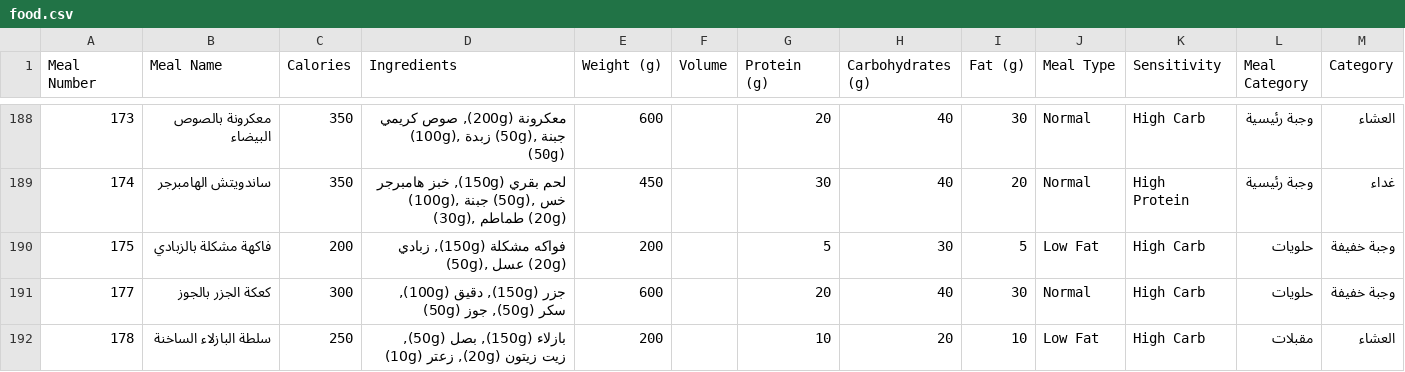
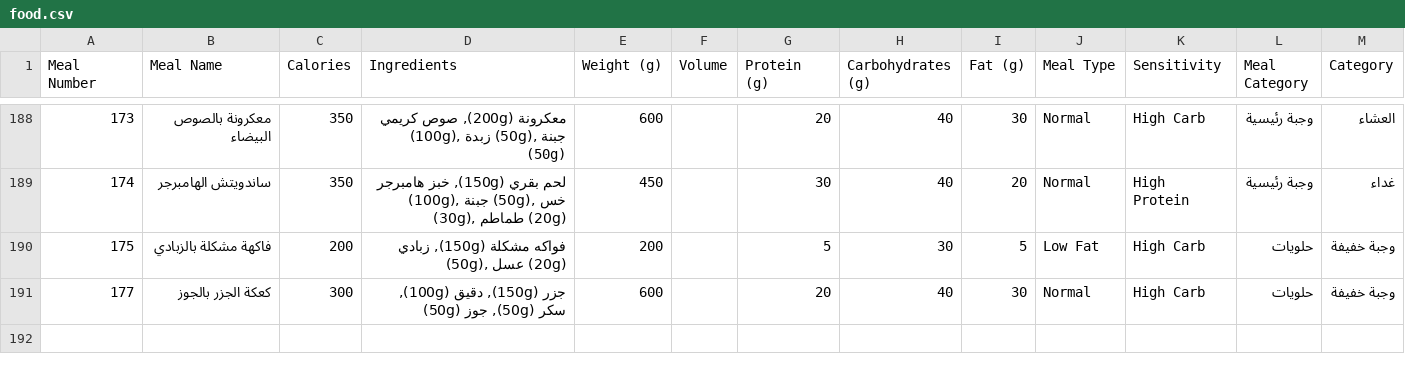
Before and after one commit to dralafandy/AiMeal, a CSV file: food.csv, drawn as a sheet; only a part is shown, gaps mark what is left out; the diff names each change by its address in the sheet, - before the commit and + after, or states it on an @@ line.

Commit message:
Update food.csv

```diff
--- a/food.csv
+++ b/food.csv
-row 192: 178 | سلطة البازلاء الساخنة | 250 | بازلاء (150g), بصل (50g), زيت زيتون (20g), زعتر (10g) | 200 |  | 10 | 20 | 10 | Low Fat | High Carb | مقبلات | العشاء
```
